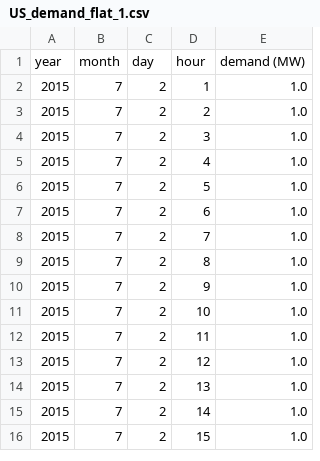
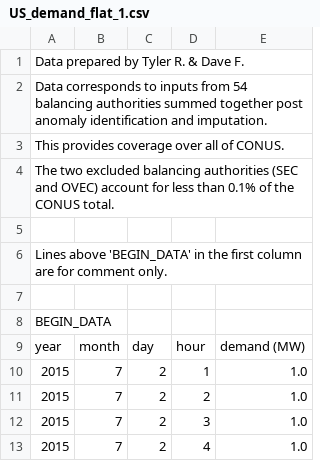
Before and after one commit to truggles/SEM-1.2, a CSV file: Input_Data/Lei_Solar_Wind/US_demand_flat_1.csv, drawn as a sheet; only a part is shown; the shorter side is filled out with more unchanged rows; the diff names each change by its address in the sheet, - before the commit and + after, or states it on an @@ line.

Commit message:
Forgot MEM header originally

```diff
--- a/Input_Data/Lei_Solar_Wind/US_demand_flat_1.csv
+++ b/Input_Data/Lei_Solar_Wind/US_demand_flat_1.csv
+row 1: Data prepared by Tyler R. & Dave F.
+row 2: Data corresponds to inputs from 54 balancing authorities summed together post anomaly identification and imputation.
+row 3: This provides coverage over all of CONUS.
+row 4: The two excluded balancing authorities (SEC and OVEC) account for less than 0.1% of the CONUS total.
+row 5: (empty)
+row 6: Lines above 'BEGIN_DATA' in the first column are for comment only.
+row 7: (empty)
+row 8: BEGIN_DATA
```
